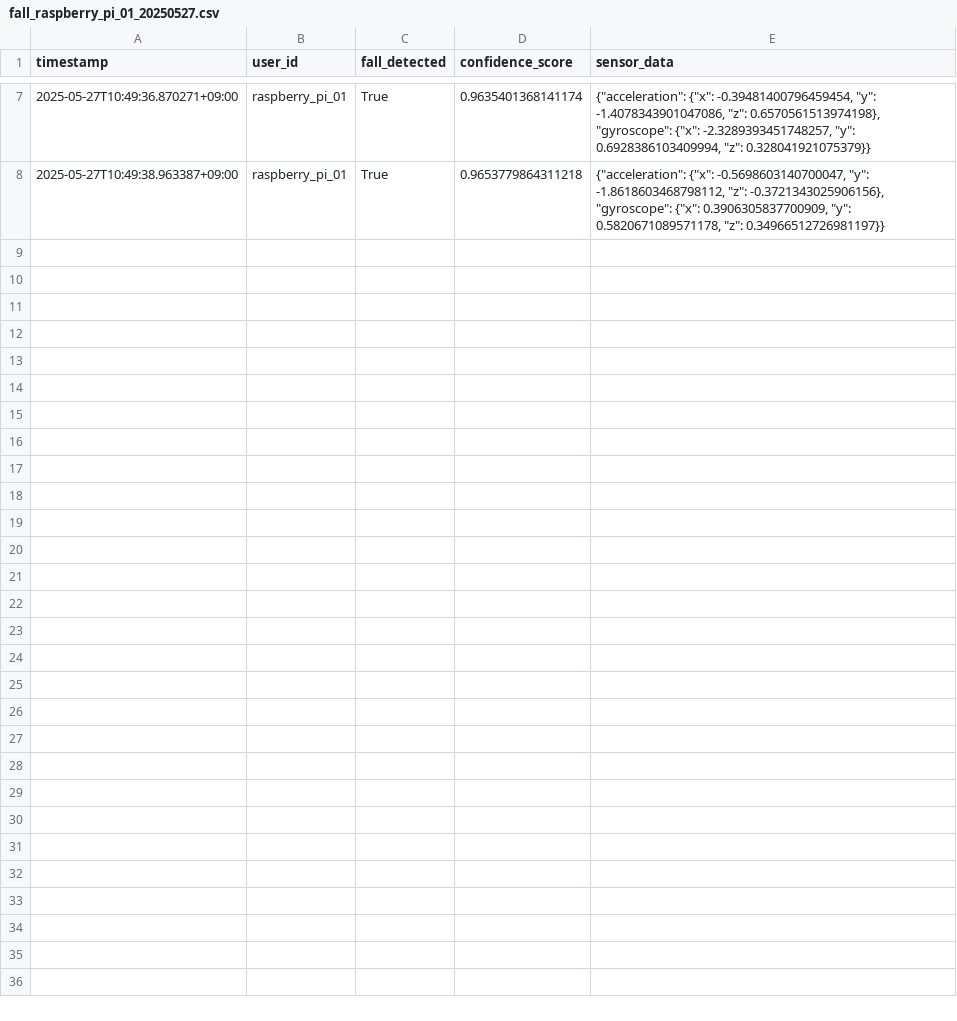
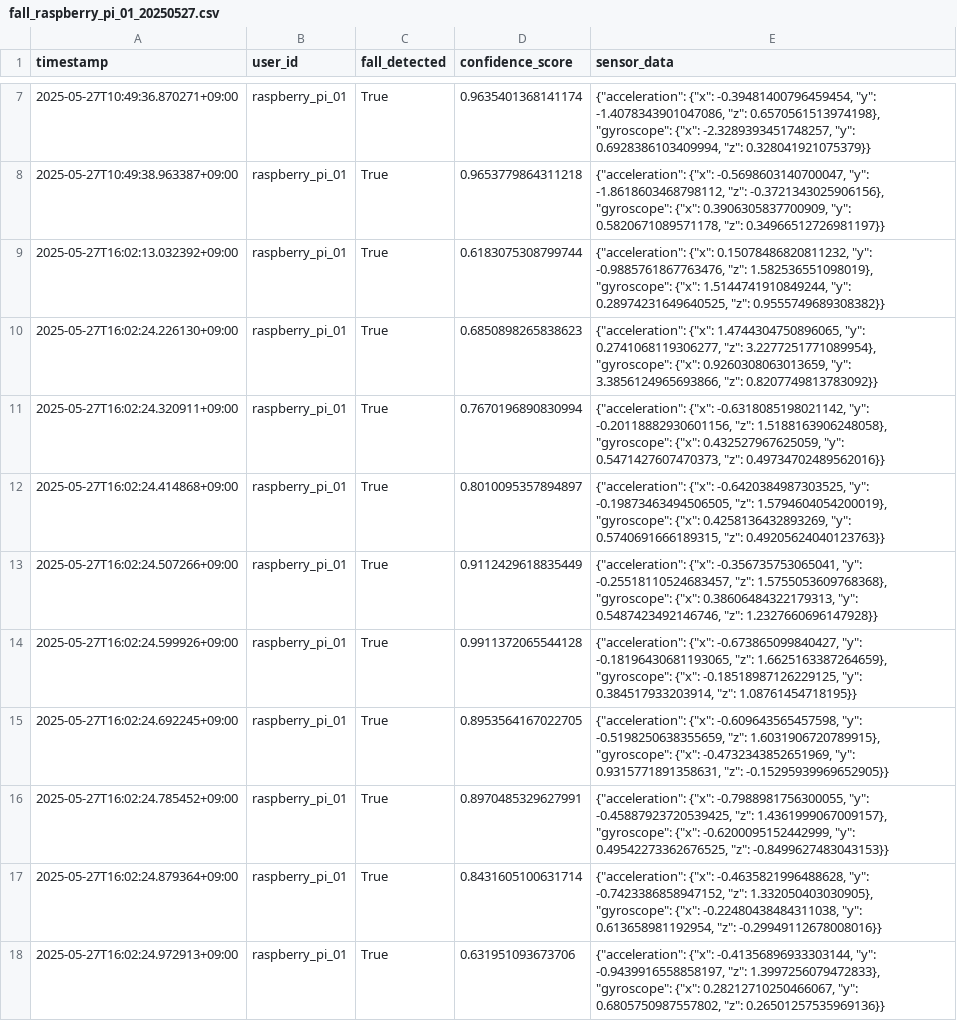
Before and after one commit to Sangu1nine/WalkerHolic, a CSV file: backend/data_backup/fall_raspberry_pi_01_20250527.csv, drawn as a sheet; only a part is shown, gaps mark what is left out; the diff names each change by its address in the sheet, - before the commit and + after, or states it on an @@ line.

```diff
--- a/backend/data_backup/fall_raspberry_pi_01_20250527.csv
+++ b/backend/data_backup/fall_raspberry_pi_01_20250527.csv
+row 9: 2025-05-27T16:02:13.032392+09:00 | raspberry_pi_01 | True | 0.6183075308799744 | {"acceleration": {"x": 0.15078486820811232, "y": -0.9885761867763476, "z": 1.582536551098019}, "gyroscope": {"x": 1.5144741910849244, "y": 0.28974231649640525, "z": 0.9555749689308382}}
+row 10: 2025-05-27T16:02:24.226130+09:00 | raspberry_pi_01 | True | 0.6850898265838623 | {"acceleration": {"x": 1.4744304750896065, "y": 0.2741068119306277, "z": 3.2277251771089954}, "gyroscope": {"x": 0.9260308063013659, "y": 3.3856124965693866, "z": 0.8207749813783092}}
+row 11: 2025-05-27T16:02:24.320911+09:00 | raspberry_pi_01 | True | 0.7670196890830994 | {"acceleration": {"x": -0.6318085198021142, "y": -0.20118882930601156, "z": 1.5188163906248058}, "gyroscope": {"x": 0.432527967625059, "y": 0.5471427607470373, "z": 0.49734702489562016}}
+row 12: 2025-05-27T16:02:24.414868+09:00 | raspberry_pi_01 | True | 0.8010095357894897 | {"acceleration": {"x": -0.6420384987303525, "y": -0.19873463494506505, "z": 1.5794604054200019}, "gyroscope": {"x": 0.4258136432893269, "y": 0.5740691666189315, "z": 0.49205624040123763}}
+row 13: 2025-05-27T16:02:24.507266+09:00 | raspberry_pi_01 | True | 0.9112429618835449 | {"acceleration": {"x": -0.356735753065041, "y": -0.25518110524683457, "z": 1.5755053609768368}, "gyroscope": {"x": 0.38606484322179313, "y": 0.5487423492146746, "z": 1.2327660696147928}}
+row 14: 2025-05-27T16:02:24.599926+09:00 | raspberry_pi_01 | True | 0.9911372065544128 | {"acceleration": {"x": -0.673865099840427, "y": -0.18196430681193065, "z": 1.6625163387264659}, "gyroscope": {"x": -0.18518987126229125, "y": 0.384517933203914, "z": 1.08761454718195}}
+row 15: 2025-05-27T16:02:24.692245+09:00 | raspberry_pi_01 | True | 0.8953564167022705 | {"acceleration": {"x": -0.609643565457598, "y": -0.5198250638355659, "z": 1.6031906720789915}, "gyroscope": {"x": -0.4732343852651969, "y": 0.9315771891358631, "z": -0.15295939969652905}}
+row 16: 2025-05-27T16:02:24.785452+09:00 | raspberry_pi_01 | True | 0.8970485329627991 | {"acceleration": {"x": -0.7988981756300055, "y": -0.45887923720539425, "z": 1.4361999067009157}, "gyroscope": {"x": -0.6200095152442999, "y": 0.49542273362676525, "z": -0.8499627483043153}}
+row 17: 2025-05-27T16:02:24.879364+09:00 | raspberry_pi_01 | True | 0.8431605100631714 | {"acceleration": {"x": -0.4635821996488628, "y": -0.7423386858947152, "z": 1.332050403030905}, "gyroscope": {"x": -0.22480438484311038, "y": 0.613658981192954, "z": -0.29949112678008016}}
+row 18: 2025-05-27T16:02:24.972913+09:00 | raspberry_pi_01 | True | 0.631951093673706 | {"acceleration": {"x": -0.41356896933303144, "y": -0.9439916558858197, "z": 1.3997256079472833}, "gyroscope": {"x": 0.28212710250466067, "y": 0.6805750987557802, "z": 0.26501257535969136}}
```
Also changed, not shown: backend/data_backup/fall_data_raspberry_pi_01_20250526.csv, backend/data_backup/fall_raspberry_pi_01_20250526.csv, 30 other files.
